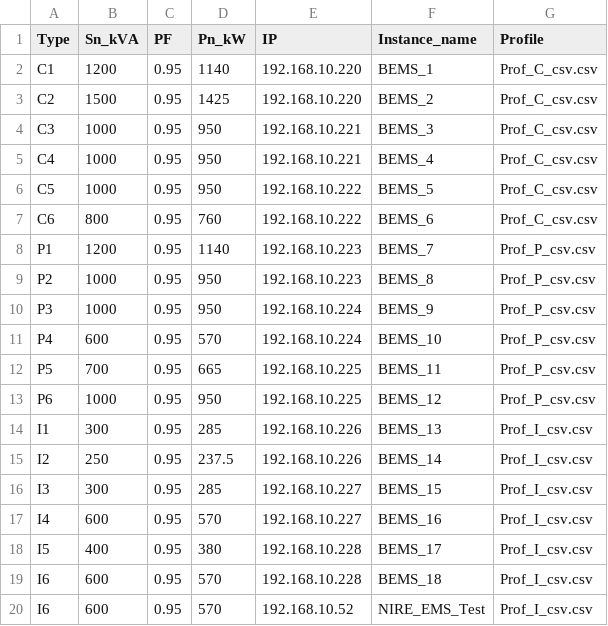
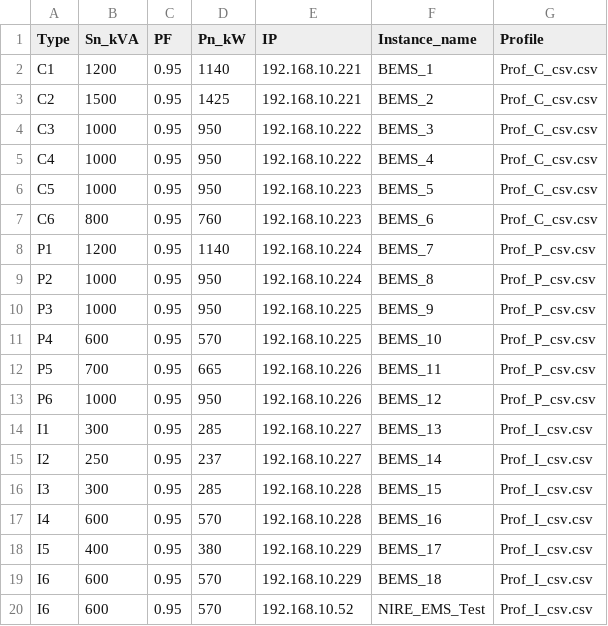
Before and after one commit to sankanire201/MITLL_BEMS_controller, a CSV file: LoadShifting/Loads.csv, drawn as a sheet.

Commit message:
Made the changes to load shifting without shedding and add the pubsub connection to the peakshaver dienable the load increment

```diff
--- a/LoadShifting/Loads.csv
+++ b/LoadShifting/Loads.csv
@@ -1,20 +1,20 @@
 Type,Sn_kVA,PF,Pn_kW,IP,Instance_name,Profile
-C1,1200,0.95,1140,192.168.10.220,BEMS_1,Prof_C_csv.csv
-C2,1500,0.95,1425,192.168.10.220,BEMS_2,Prof_C_csv.csv
-C3,1000,0.95,950,192.168.10.221,BEMS_3,Prof_C_csv.csv
-C4,1000,0.95,950,192.168.10.221,BEMS_4,Prof_C_csv.csv
-C5,1000,0.95,950,192.168.10.222,BEMS_5,Prof_C_csv.csv
-C6,800,0.95,760,192.168.10.222,BEMS_6,Prof_C_csv.csv
-P1,1200,0.95,1140,192.168.10.223,BEMS_7,Prof_P_csv.csv
-P2,1000,0.95,950,192.168.10.223,BEMS_8,Prof_P_csv.csv
-P3,1000,0.95,950,192.168.10.224,BEMS_9,Prof_P_csv.csv
-P4,600,0.95,570,192.168.10.224,BEMS_10,Prof_P_csv.csv
-P5,700,0.95,665,192.168.10.225,BEMS_11,Prof_P_csv.csv
-P6,1000,0.95,950,192.168.10.225,BEMS_12,Prof_P_csv.csv
-I1,300,0.95,285,192.168.10.226,BEMS_13,Prof_I_csv.csv
-I2,250,0.95,237.5,192.168.10.226,BEMS_14,Prof_I_csv.csv
-I3,300,0.95,285,192.168.10.227,BEMS_15,Prof_I_csv.csv
-I4,600,0.95,570,192.168.10.227,BEMS_16,Prof_I_csv.csv
-I5,400,0.95,380,192.168.10.228,BEMS_17,Prof_I_csv.csv
-I6,600,0.95,570,192.168.10.228,BEMS_18,Prof_I_csv.csv
+C1,1200,0.95,1140,192.168.10.221,BEMS_1,Prof_C_csv.csv
+C2,1500,0.95,1425,192.168.10.221,BEMS_2,Prof_C_csv.csv
+C3,1000,0.95,950,192.168.10.222,BEMS_3,Prof_C_csv.csv
+C4,1000,0.95,950,192.168.10.222,BEMS_4,Prof_C_csv.csv
+C5,1000,0.95,950,192.168.10.223,BEMS_5,Prof_C_csv.csv
+C6,800,0.95,760,192.168.10.223,BEMS_6,Prof_C_csv.csv
+P1,1200,0.95,1140,192.168.10.224,BEMS_7,Prof_P_csv.csv
+P2,1000,0.95,950,192.168.10.224,BEMS_8,Prof_P_csv.csv
+P3,1000,0.95,950,192.168.10.225,BEMS_9,Prof_P_csv.csv
+P4,600,0.95,570,192.168.10.225,BEMS_10,Prof_P_csv.csv
+P5,700,0.95,665,192.168.10.226,BEMS_11,Prof_P_csv.csv
+P6,1000,0.95,950,192.168.10.226,BEMS_12,Prof_P_csv.csv
+I1,300,0.95,285,192.168.10.227,BEMS_13,Prof_I_csv.csv
+I2,250,0.95,237,192.168.10.227,BEMS_14,Prof_I_csv.csv
+I3,300,0.95,285,192.168.10.228,BEMS_15,Prof_I_csv.csv
+I4,600,0.95,570,192.168.10.228,BEMS_16,Prof_I_csv.csv
+I5,400,0.95,380,192.168.10.229,BEMS_17,Prof_I_csv.csv
+I6,600,0.95,570,192.168.10.229,BEMS_18,Prof_I_csv.csv
 I6,600,0.95,570,192.168.10.52,NIRE_EMS_Test,Prof_I_csv.csv
```
